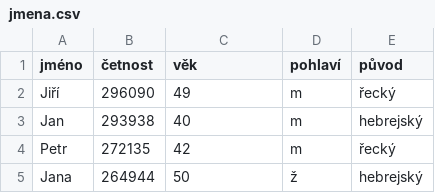
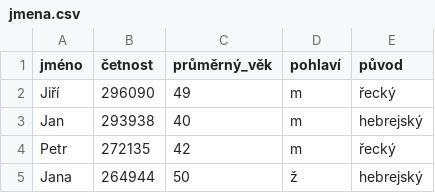
Before and after one commit to Czechitas-Python/python-data-1, a CSV file: python-pro-data-1/podmineny-vyber/excs/ceska-jmena/assets/jmena.csv, drawn as a sheet; only a part is shown.

Commit message:
Minor - update column name

```diff
--- a/python-pro-data-1/podmineny-vyber/excs/ceska-jmena/assets/jmena.csv
+++ b/python-pro-data-1/podmineny-vyber/excs/ceska-jmena/assets/jmena.csv
@@ -1,2 +1,2 @@
-jméno,četnost,věk,pohlaví,původ
+jméno,četnost,průměrný_věk,pohlaví,původ
 Jiří,296090,49,m,řecký
```
